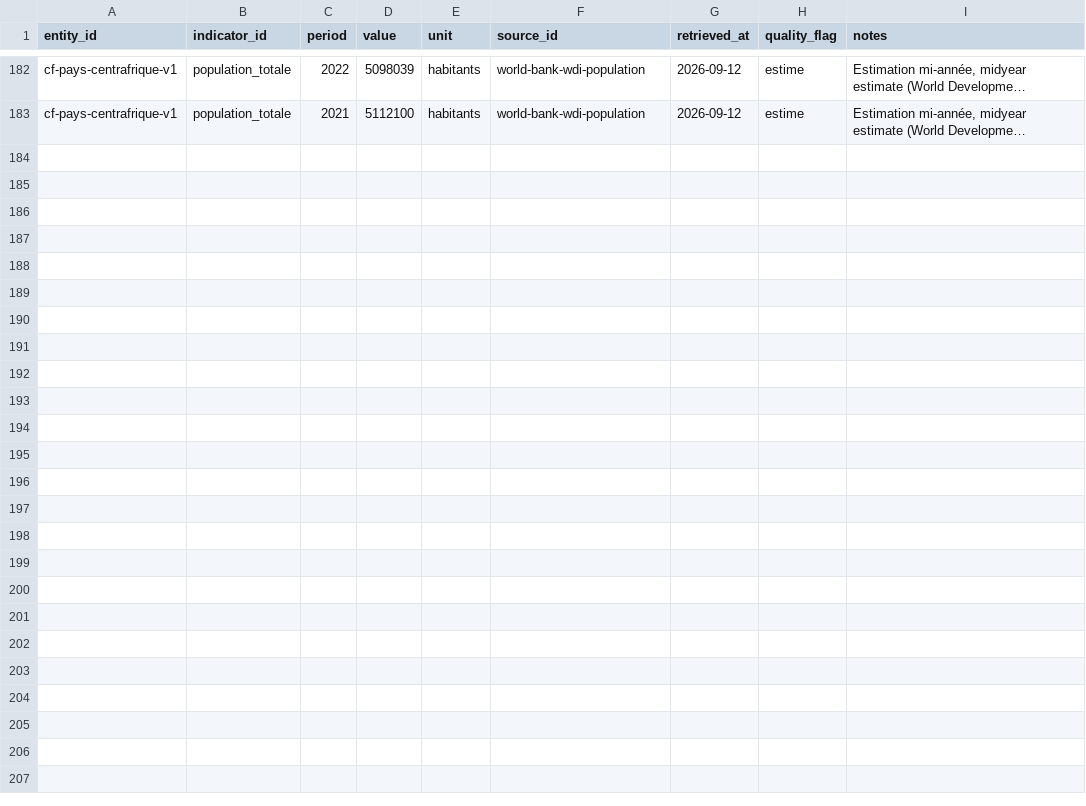
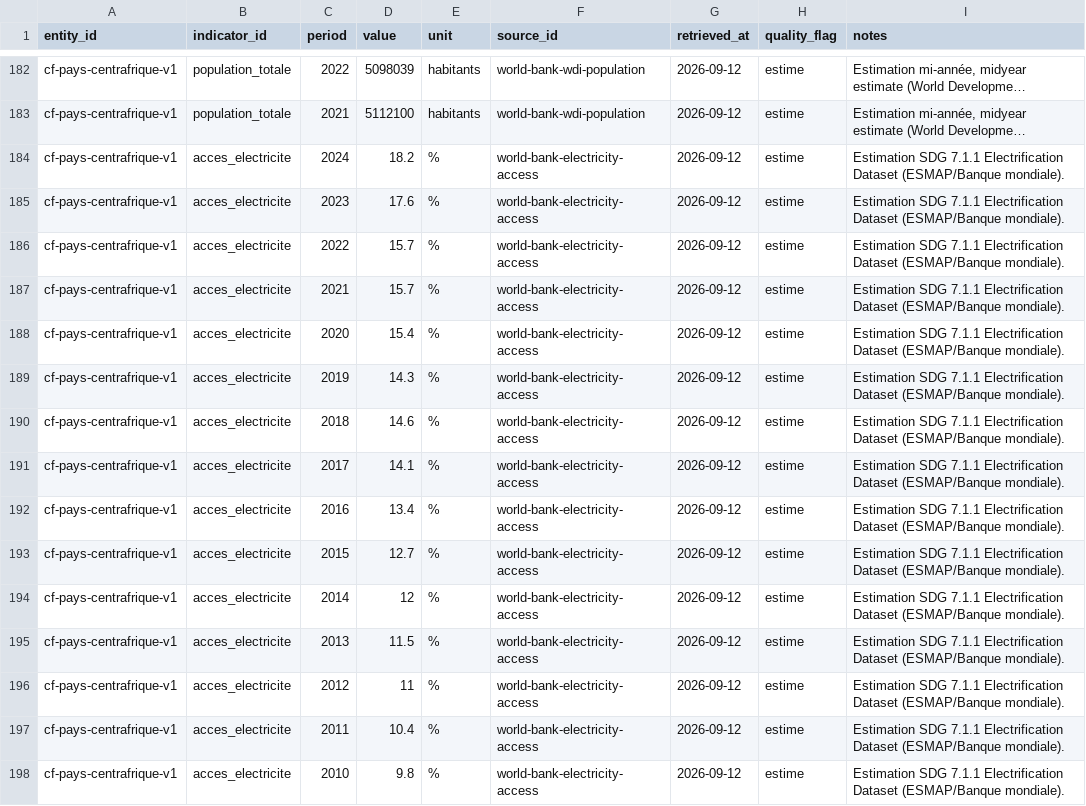
Before and after one commit to jpzolabe/car-data-atlas, a CSV file: data/observations.csv, drawn as a sheet; only a part is shown, gaps mark what is left out; long unchanged cells end in …; the diff names each change by its address in the sheet, - before the commit and + after, or states it on an @@ line.

Commit message:
feat: third real indicator — electricity access (infrastructures theme)
World Bank API again (proven pattern), but this one is a genuine
cross-check rather than just new breadth: the 2019 value (14.3%) matches
CLAUDE.md's own MICS 2018-19 figure exactly, and the series extends to
2024 (18.2%) — actually fresher data than the brief assumed was stale
("little since"). Both facts stated on the page itself, not just in
commit history.

New /infrastructures page: same build-time SVG line-chart pattern as
prix.astro, zero-based axis (percentages shouldn't imply more change
than there is), its own theme color, animated draw-in.

Noted a real architectural inconsistency in docs/decisions.md while
adding this: the site map calls for theme pages under /themes/, but the
first two were built flat. Built this one flat too for now, to stay
consistent with what already exists rather than create a third pattern
— logged as a bulk-rename candidate before Phase 4, not fixed here.

```diff
--- a/data/observations.csv
+++ b/data/observations.csv
+row 184: cf-pays-centrafrique-v1 | acces_electricite | 2024 | 18.2 | % | world-bank-electricity-access | 2026-09-12 | estime | Estimation SDG 7.1.1 Electrification Dataset (ESMAP/Banque mondiale).
+row 185: cf-pays-centrafrique-v1 | acces_electricite | 2023 | 17.6 | % | world-bank-electricity-access | 2026-09-12 | estime | Estimation SDG 7.1.1 Electrification Dataset (ESMAP/Banque mondiale).
+row 186: cf-pays-centrafrique-v1 | acces_electricite | 2022 | 15.7 | % | world-bank-electricity-access | 2026-09-12 | estime | Estimation SDG 7.1.1 Electrification Dataset (ESMAP/Banque mondiale).
+row 187: cf-pays-centrafrique-v1 | acces_electricite | 2021 | 15.7 | % | world-bank-electricity-access | 2026-09-12 | estime | Estimation SDG 7.1.1 Electrification Dataset (ESMAP/Banque mondiale).
+row 188: cf-pays-centrafrique-v1 | acces_electricite | 2020 | 15.4 | % | world-bank-electricity-access | 2026-09-12 | estime | Estimation SDG 7.1.1 Electrification Dataset (ESMAP/Banque mondiale).
+row 189: cf-pays-centrafrique-v1 | acces_electricite | 2019 | 14.3 | % | world-bank-electricity-access | 2026-09-12 | estime | Estimation SDG 7.1.1 Electrification Dataset (ESMAP/Banque mondiale).
+row 190: cf-pays-centrafrique-v1 | acces_electricite | 2018 | 14.6 | % | world-bank-electricity-access | 2026-09-12 | estime | Estimation SDG 7.1.1 Electrification Dataset (ESMAP/Banque mondiale).
+row 191: cf-pays-centrafrique-v1 | acces_electricite | 2017 | 14.1 | % | world-bank-electricity-access | 2026-09-12 | estime | Estimation SDG 7.1.1 Electrification Dataset (ESMAP/Banque mondiale).
+row 192: cf-pays-centrafrique-v1 | acces_electricite | 2016 | 13.4 | % | world-bank-electricity-access | 2026-09-12 | estime | Estimation SDG 7.1.1 Electrification Dataset (ESMAP/Banque mondiale).
+row 193: cf-pays-centrafrique-v1 | acces_electricite | 2015 | 12.7 | % | world-bank-electricity-access | 2026-09-12 | estime | Estimation SDG 7.1.1 Electrification Dataset (ESMAP/Banque mondiale).
+row 194: cf-pays-centrafrique-v1 | acces_electricite | 2014 | 12 | % | world-bank-electricity-access | 2026-09-12 | estime | Estimation SDG 7.1.1 Electrification Dataset (ESMAP/Banque mondiale).
+row 195: cf-pays-centrafrique-v1 | acces_electricite | 2013 | 11.5 | % | world-bank-electricity-access | 2026-09-12 | estime | Estimation SDG 7.1.1 Electrification Dataset (ESMAP/Banque mondiale).
+row 196: cf-pays-centrafrique-v1 | acces_electricite | 2012 | 11 | % | world-bank-electricity-access | 2026-09-12 | estime | Estimation SDG 7.1.1 Electrification Dataset (ESMAP/Banque mondiale).
+row 197: cf-pays-centrafrique-v1 | acces_electricite | 2011 | 10.4 | % | world-bank-electricity-access | 2026-09-12 | estime | Estimation SDG 7.1.1 Electrification Dataset (ESMAP/Banque mondiale).
+row 198: cf-pays-centrafrique-v1 | acces_electricite | 2010 | 9.8 | % | world-bank-electricity-access | 2026-09-12 | estime | Estimation SDG 7.1.1 Electrification Dataset (ESMAP/Banque mondiale).
```
Also changed, not shown: data/indicators.csv, data/sources.csv, 13 other files.
